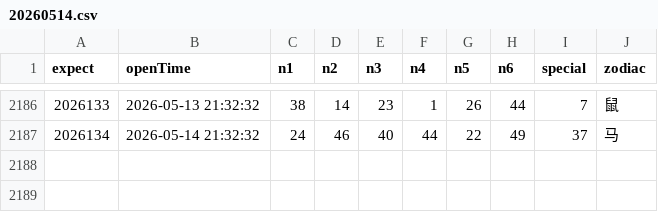
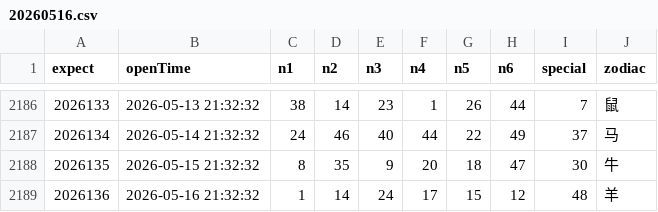
Before and after one commit to lhq157/macaujc, a CSV file: output/20260516.csv (was output/20260514.csv), drawn as a sheet; only a part is shown, gaps mark what is left out.

Commit message:
数据更新 2026-05-16

```diff
--- a/output/20260514.csv
+++ b/output/20260516.csv
@@ -2187 +2187,3 @@
 2026134,2026-05-14 21:32:32,24,46,40,44,22,49,37,马
+2026135,2026-05-15 21:32:32,8,35,9,20,18,47,30,牛
+2026136,2026-05-16 21:32:32,1,14,24,17,15,12,48,羊
```
